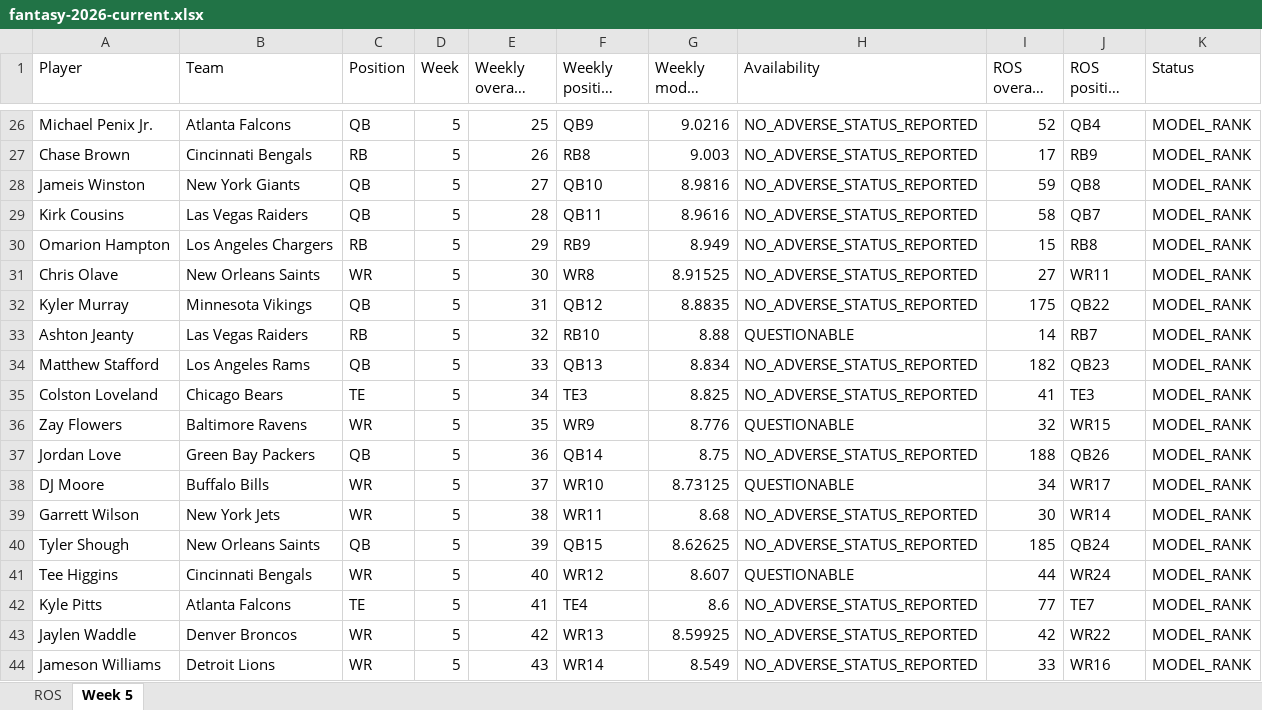
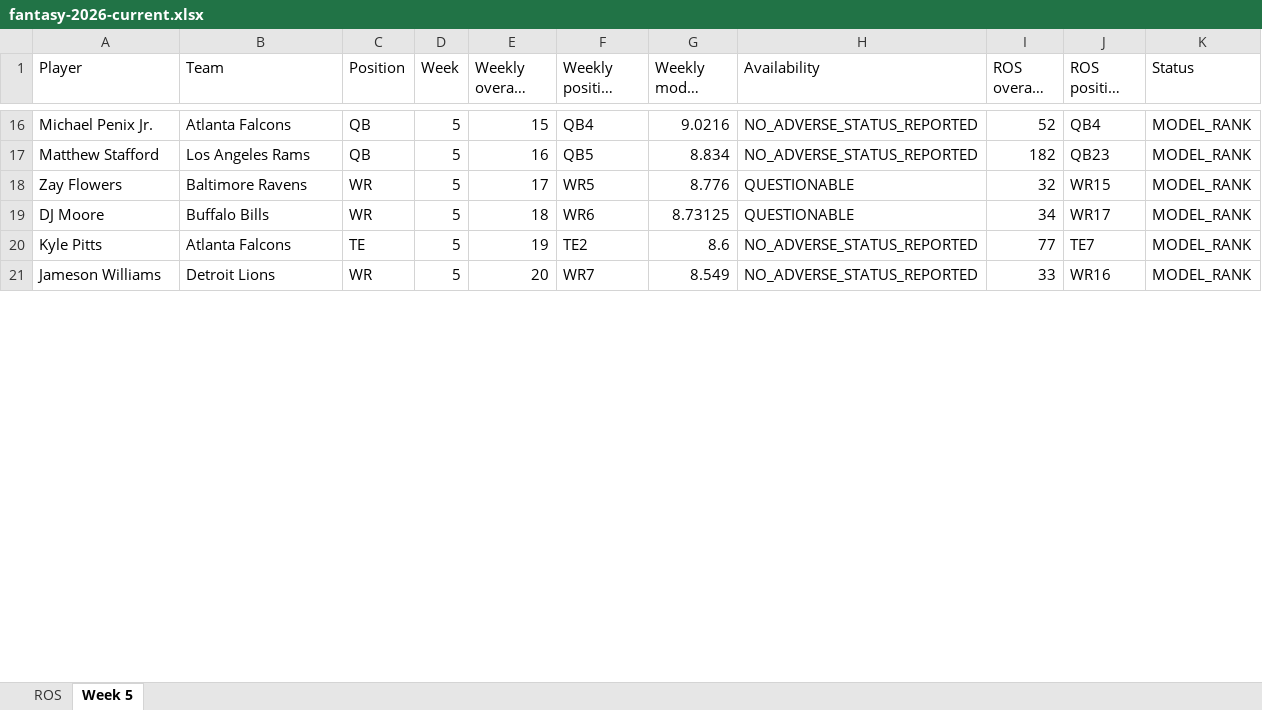
Before and after one commit to brandonlowery013-glitch/-fantasy-2026-player-comparison-, an Excel workbook: exports/fantasy-2026-current.xlsx, sheet Week 5, drawn as a sheet; only a part is shown, gaps mark what is left out; long unchanged cells end in …; values as stored, in another font and other column widths than the file's, no borders; removed rows and columns are numbered as before the commit, all else as after; the diff covers the shown part only; the diff names each change by its address in the sheet, - before the commit and + after, or states it on an @@ line.

```diff
--- a/exports/fantasy-2026-current.xlsx (sheet Week 5)
+++ b/exports/fantasy-2026-current.xlsx (sheet Week 5)
-E16 (Weekly overall rank): 25
+E16 (Weekly overall rank): 15
-F16 (Weekly position rank): QB9
+F16 (Weekly position rank): QB4
-row 27: Chase Brown | Cincinnati Bengals | RB | 5 | 26 | RB8 | 9.003 | NO_ADVERSE_STATUS_REPORTED | 17 | RB9 | MODEL_RANK
-row 28: Jameis Winston | New York Giants | QB | 5 | 27 | QB10 | 8.9816 | NO_ADVERSE_STATUS_REPORTED | 59 | QB8 | MODEL_RANK
-row 29: Kirk Cousins | Las Vegas Raiders | QB | 5 | 28 | QB11 | 8.9616 | NO_ADVERSE_STATUS_REPORTED | 58 | QB7 | MODEL_RANK
-row 30: Omarion Hampton | Los Angeles Chargers | RB | 5 | 29 | RB9 | 8.949 | NO_ADVERSE_STATUS_REPORTED | 15 | RB8 | MODEL_RANK
-row 31: Chris Olave | New Orleans Saints | WR | 5 | 30 | WR8 | 8.91525 | NO_ADVERSE_STATUS_REPORTED | 27 | WR11 | MODEL_RANK
-row 32: Kyler Murray | Minnesota Vikings | QB | 5 | 31 | QB12 | 8.8835 | NO_ADVERSE_STATUS_REPORTED | 175 | QB22 | MODEL_RANK
-row 33: Ashton Jeanty | Las Vegas Raiders | RB | 5 | 32 | RB10 | 8.88 | QUESTIONABLE | 14 | RB7 | MODEL_RANK
-E17 (Weekly overall rank): 33
+E17 (Weekly overall rank): 16
-F17 (Weekly position rank): QB13
+F17 (Weekly position rank): QB5
-row 35: Colston Loveland | Chicago Bears | TE | 5 | 34 | TE3 | 8.825 | NO_ADVERSE_STATUS_REPORTED | 41 | TE3 | MODEL_RANK
-E18 (Weekly overall rank): 35
+E18 (Weekly overall rank): 17
-F18 (Weekly position rank): WR9
+F18 (Weekly position rank): WR5
-row 37: Jordan Love | Green Bay Packers | QB | 5 | 36 | QB14 | 8.75 | NO_ADVERSE_STATUS_REPORTED | 188 | QB26 | MODEL_RANK
-E19 (Weekly overall rank): 37
+E19 (Weekly overall rank): 18
-F19 (Weekly position rank): WR10
+F19 (Weekly position rank): WR6
-row 39: Garrett Wilson | New York Jets | WR | 5 | 38 | WR11 | 8.68 | NO_ADVERSE_STATUS_REPORTED | 30 | WR14 | MODEL_RANK
-row 40: Tyler Shough | New Orleans Saints | QB | 5 | 39 | QB15 | 8.62625 | NO_ADVERSE_STATUS_REPORTED | 185 | QB24 | MODEL_RANK
-row 41: Tee Higgins | Cincinnati Bengals | WR | 5 | 40 | WR12 | 8.607 | QUESTIONABLE | 44 | WR24 | MODEL_RANK
-E20 (Weekly overall rank): 41
+E20 (Weekly overall rank): 19
-F20 (Weekly position rank): TE4
+F20 (Weekly position rank): TE2
-row 43: Jaylen Waddle | Denver Broncos | WR | 5 | 42 | WR13 | 8.59925 | NO_ADVERSE_STATUS_REPORTED | 42 | WR22 | MODEL_RANK
-E21 (Weekly overall rank): 43
+E21 (Weekly overall rank): 20
-F21 (Weekly position rank): WR14
+F21 (Weekly position rank): WR7
```
Also changed, not shown: 91 added rows, 78 removed rows and 64 edited cells elsewhere in this sheet, 29 other files.
